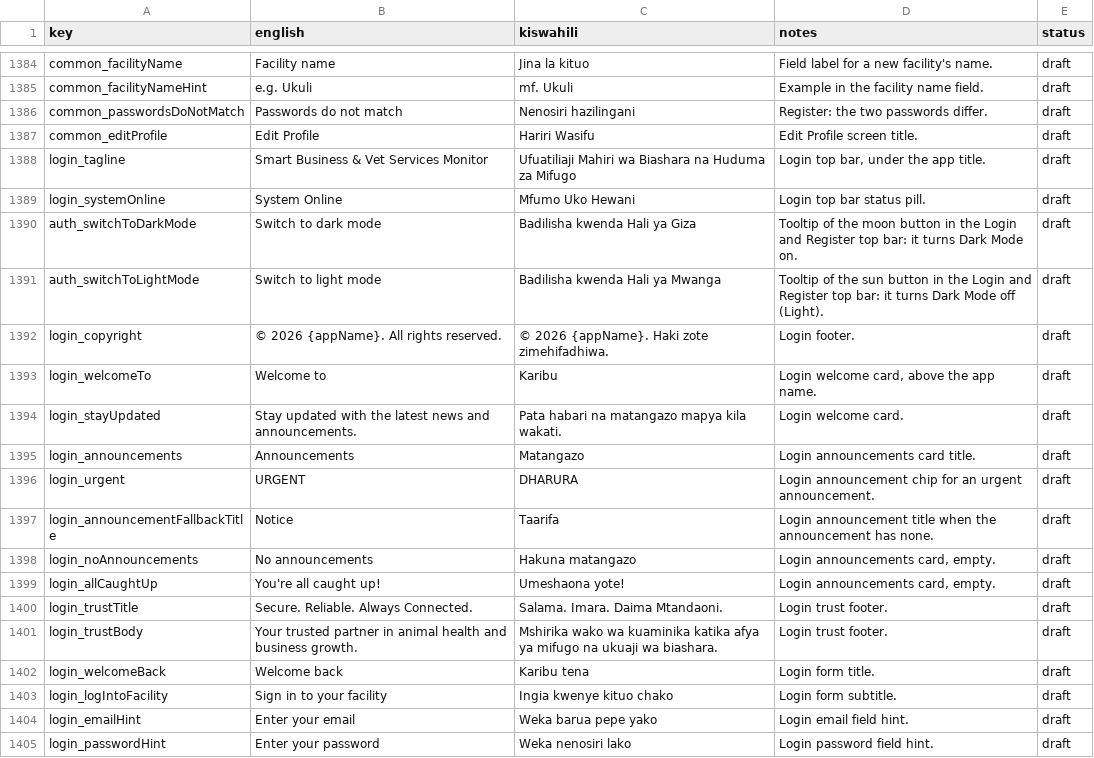
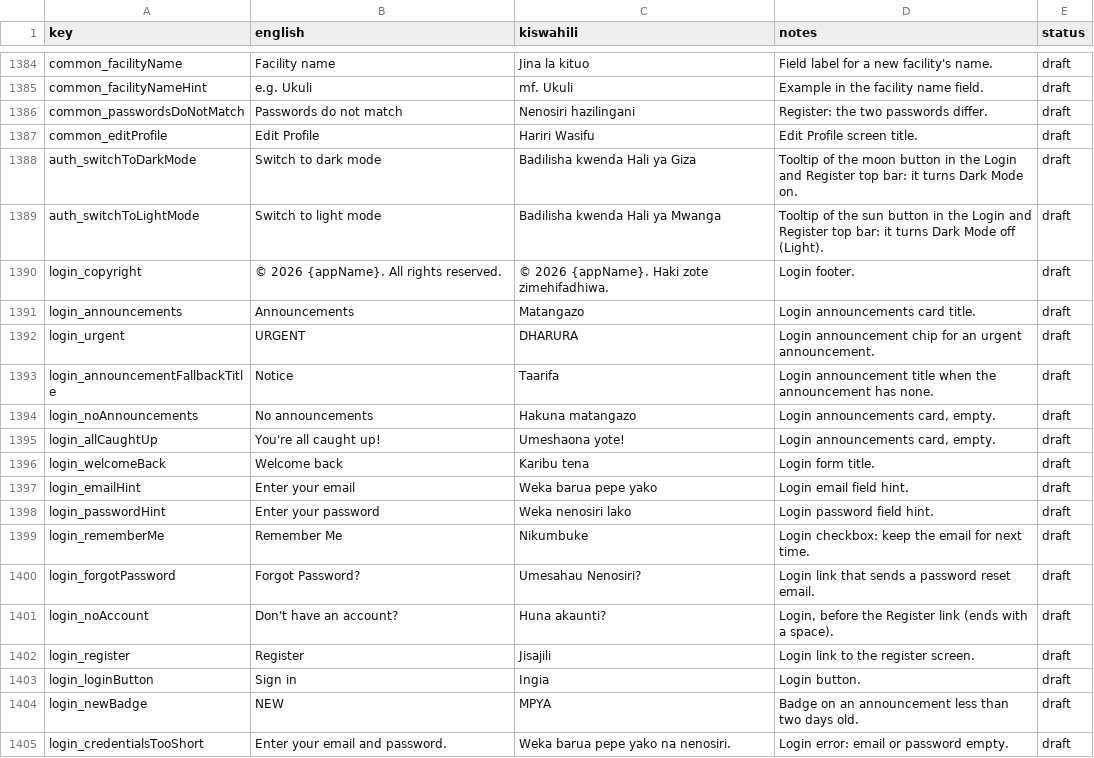
Before and after one commit to shanelvmi/VetBiz-Pro, a CSV file: docs/kiswahili_review.csv, drawn as a sheet; only a part is shown, gaps mark what is left out; the shorter side is filled out with more unchanged rows.

```diff
--- a/docs/kiswahili_review.csv
+++ b/docs/kiswahili_review.csv
@@ -1391,4 +1391,2 @@ common_passwordsDoNotMatch,Passwords do not match,Nenosiri hazilingani,Register:
 common_editProfile,Edit Profile,Hariri Wasifu,Edit Profile screen title.,draft
-login_tagline,Smart Business & Vet Services Monitor,Ufuatiliaji Mahiri wa Biashara na Huduma za Mifugo,"Login top bar, under the app title.",draft
-login_systemOnline,System Online,Mfumo Uko Hewani,Login top bar status pill.,draft
 auth_switchToDarkMode,Switch to dark mode,Badilisha kwenda Hali ya Giza,Tooltip of the moon button in the Login and Register top bar: it turns Dark Mode on.,draft
@@ -1396,4 +1394,2 @@ auth_switchToLightMode,Switch to light mode,Badilisha kwenda Hali ya Mwanga,Tool
 login_copyright,© 2026 {appName}. All rights reserved.,© 2026 {appName}. Haki zote zimehifadhiwa.,Login footer.,draft
-login_welcomeTo,Welcome to,Karibu,"Login welcome card, above the app name.",draft
-login_stayUpdated,Stay updated with the latest news and announcements.,Pata habari na matangazo mapya kila wakati.,Login welcome card.,draft
 login_announcements,Announcements,Matangazo,Login announcements card title.,draft
@@ -1403,6 +1399,3 @@ login_noAnnouncements,No announcements,Hakuna matangazo,"Login announcements car
 login_allCaughtUp,You're all caught up!,Umeshaona yote!,"Login announcements card, empty.",draft
-login_trustTitle,Secure. Reliable. Always Connected.,Salama. Imara. Daima Mtandaoni.,Login trust footer.,draft
-login_trustBody,Your trusted partner in animal health and business growth.,Mshirika wako wa kuaminika katika afya ya mifugo na ukuaji wa biashara.,Login trust footer.,draft
 login_welcomeBack,Welcome back,Karibu tena,Login form title.,draft
-login_logIntoFacility,Sign in to your facility,Ingia kwenye kituo chako,Login form subtitle.,draft
 login_emailHint,Enter your email,Weka barua pepe yako,Login email field hint.,draft
```
Also changed, not shown: 3 other files.
